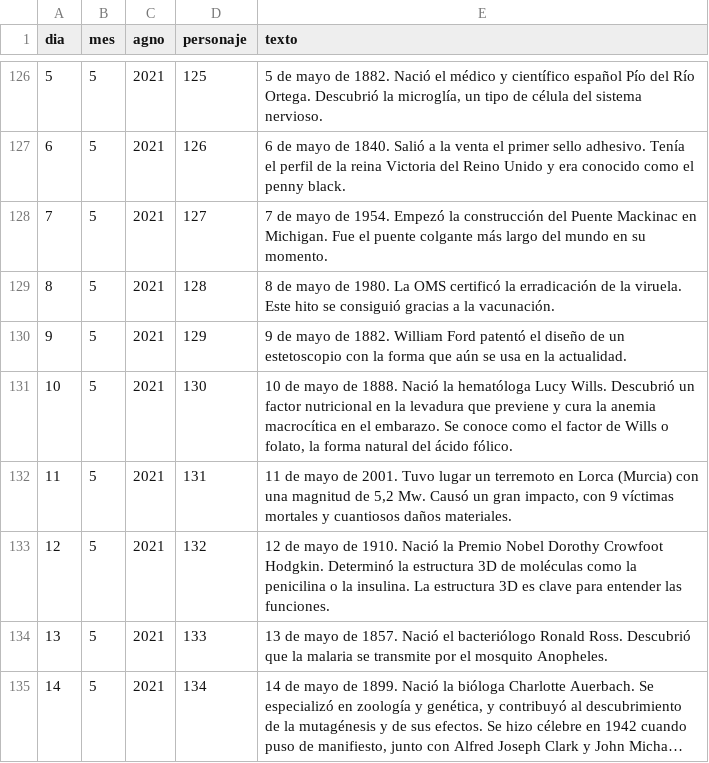
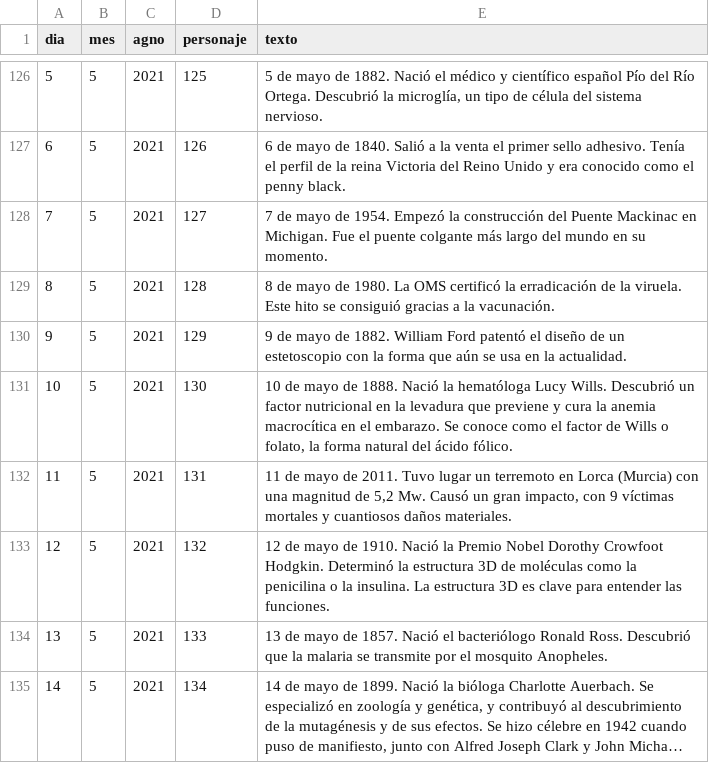
Before and after one commit to calendario-cientifico-escolar/calendario-cientifico-escolar.github.io, a TSV file: static/data/csv/2021_es.tsv, drawn as a sheet; only a part is shown, gaps mark what is left out; long unchanged cells end in ….

Commit message:
Update 2021_es.tsv

```diff
--- a/static/data/csv/2021_es.tsv
+++ b/static/data/csv/2021_es.tsv
@@ -131,3 +131,3 @@ dia	mes	agno	personaje	texto
 10	5	2021	130	10 de mayo de 1888. Nació la hematóloga Lucy Wills. Descubrió un factor nutricional en la levadura que previene y cura la anemia macrocítica en el embarazo. Se conoce como el factor de Wills o folato, la forma natural del ácido fólico.
-11	5	2021	131	11 de mayo de 2001. Tuvo lugar un terremoto en Lorca (Murcia) con una magnitud de 5,2 Mw. Causó un gran impacto, con 9 víctimas mortales y cuantiosos daños materiales.
+11	5	2021	131	11 de mayo de 2011. Tuvo lugar un terremoto en Lorca (Murcia) con una magnitud de 5,2 Mw. Causó un gran impacto, con 9 víctimas mortales y cuantiosos daños materiales.
 12	5	2021	132	12 de mayo de 1910. Nació la Premio Nobel Dorothy Crowfoot Hodgkin. Determinó la estructura 3D de moléculas como la penicilina o la insulina. La estructura 3D es clave para entender las funciones.
```
